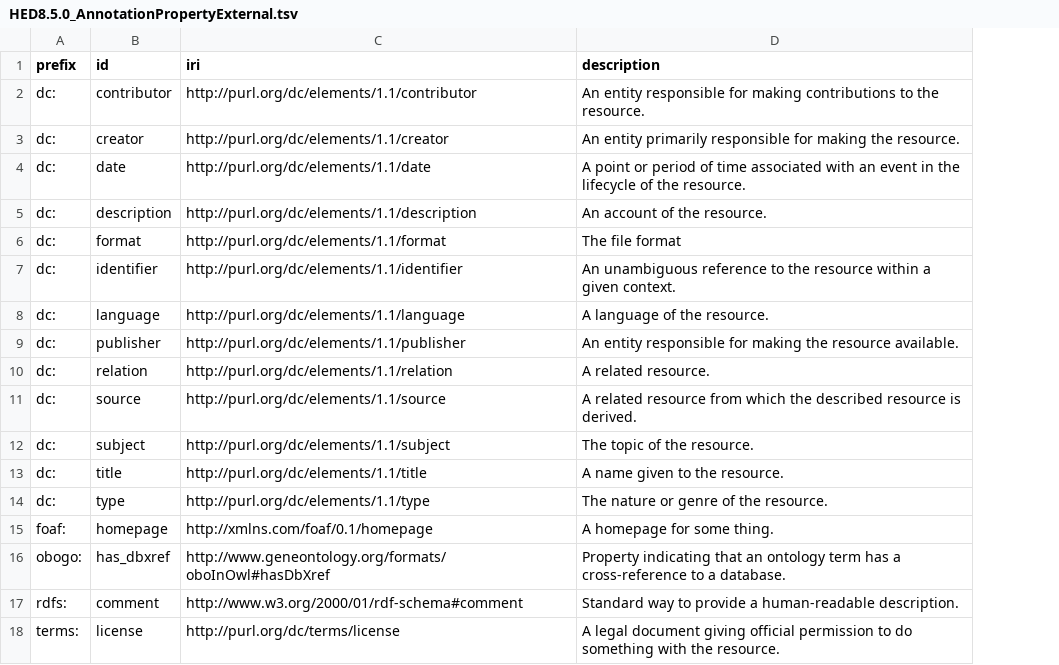
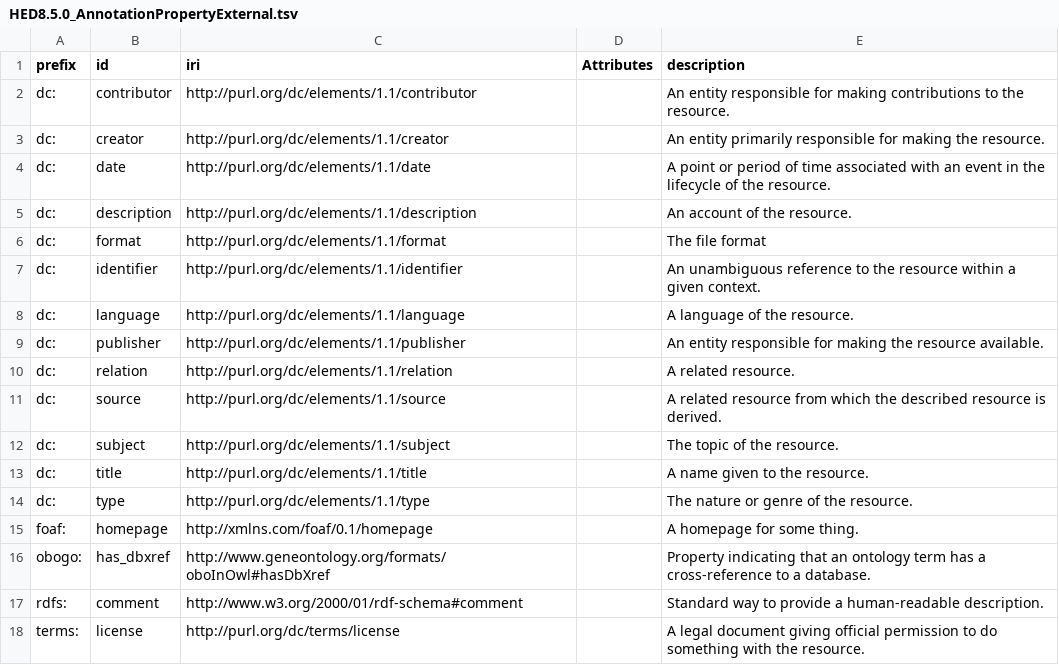
Before and after one commit to hed-standard/hed-schemas, a TSV file: standard_schema/prerelease/hedtsv/HED8.5.0/HED8.5.0_AnnotationPropertyExternal.tsv, drawn as a sheet; the diff names each change by its address in the sheet, - before the commit and + after, or states it on an @@ line.

Commit message:
Updated all versions, Fixed non-standard units

```diff
--- a/standard_schema/prerelease/hedtsv/HED8.5.0/HED8.5.0_AnnotationPropertyExternal.tsv
+++ b/standard_schema/prerelease/hedtsv/HED8.5.0/HED8.5.0_AnnotationPropertyExternal.tsv
+column D (Attributes), empty
```
Also changed, not shown: standard_schema/prerelease/hedtsv/HED8.5.0/HED8.5.0_Structure.tsv, standard_schema/prerelease/hedtsv/HED8.5.0/HED8.5.0_Tag.tsv, 4 other files.
